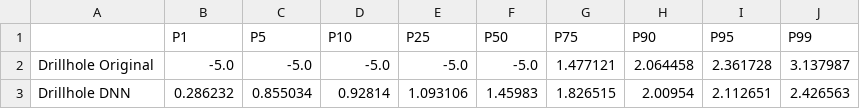
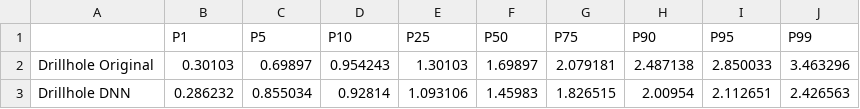
Before and after one commit to zyWang4capstone/Capstone-project-cu-gap-analysis-platform, a CSV file: reports/task1/part2/advanced_distribution/quantiles_drillhole_log.csv, drawn as a sheet; removed rows and columns are numbered as before the commit, all else as after; the diff names each change by its address in the sheet, - before the commit and + after, or states it on an @@ line.

```diff
--- a/reports/task1/part2/advanced_distribution/quantiles_drillhole_log.csv
+++ b/reports/task1/part2/advanced_distribution/quantiles_drillhole_log.csv
-row 2: Drillhole Original | -5.0 | -5.0 | -5.0 | -5.0 | -5.0 | 1.477121 | 2.064458 | 2.361728 | 3.137987
+row 2: Drillhole Original | 0.30103 | 0.69897 | 0.954243 | 1.30103 | 1.69897 | 2.079181 | 2.487138 | 2.850033 | 3.463296
```
Also changed, not shown: reports/task1/part1/basic_info/valid_counts.csv, reports/task1/part1/other_variables/drillhole_depth_bins_50m_upto_2500.csv, 25 other files.
